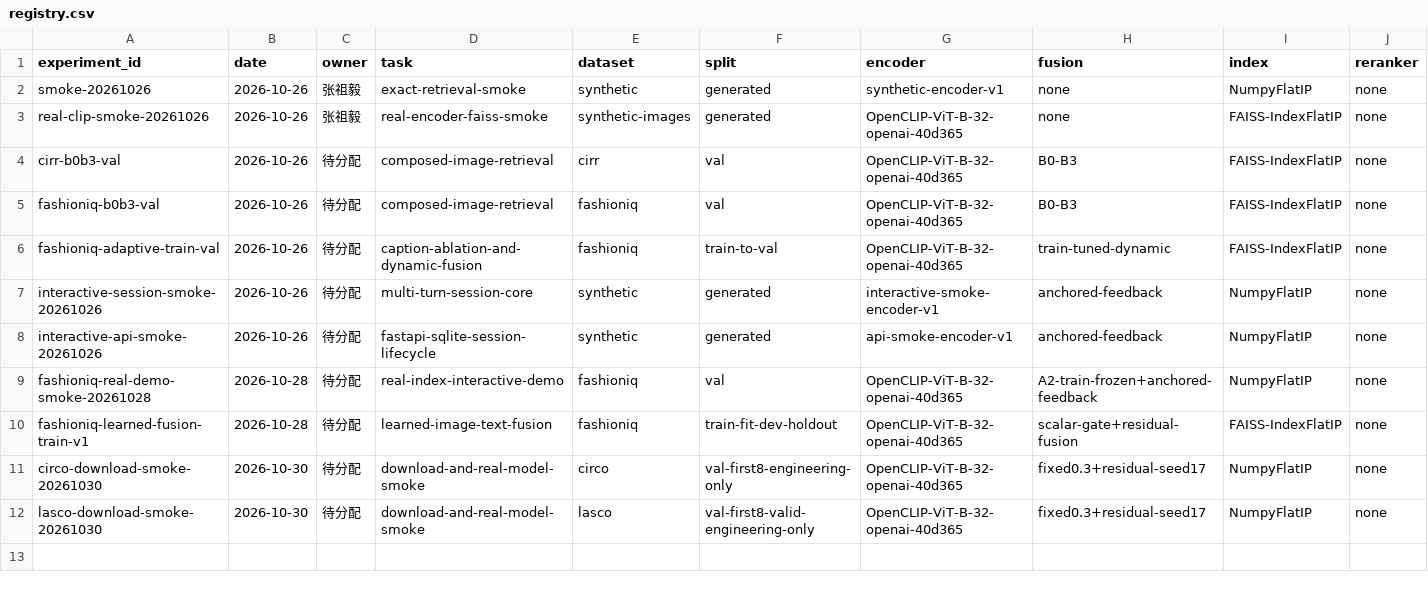
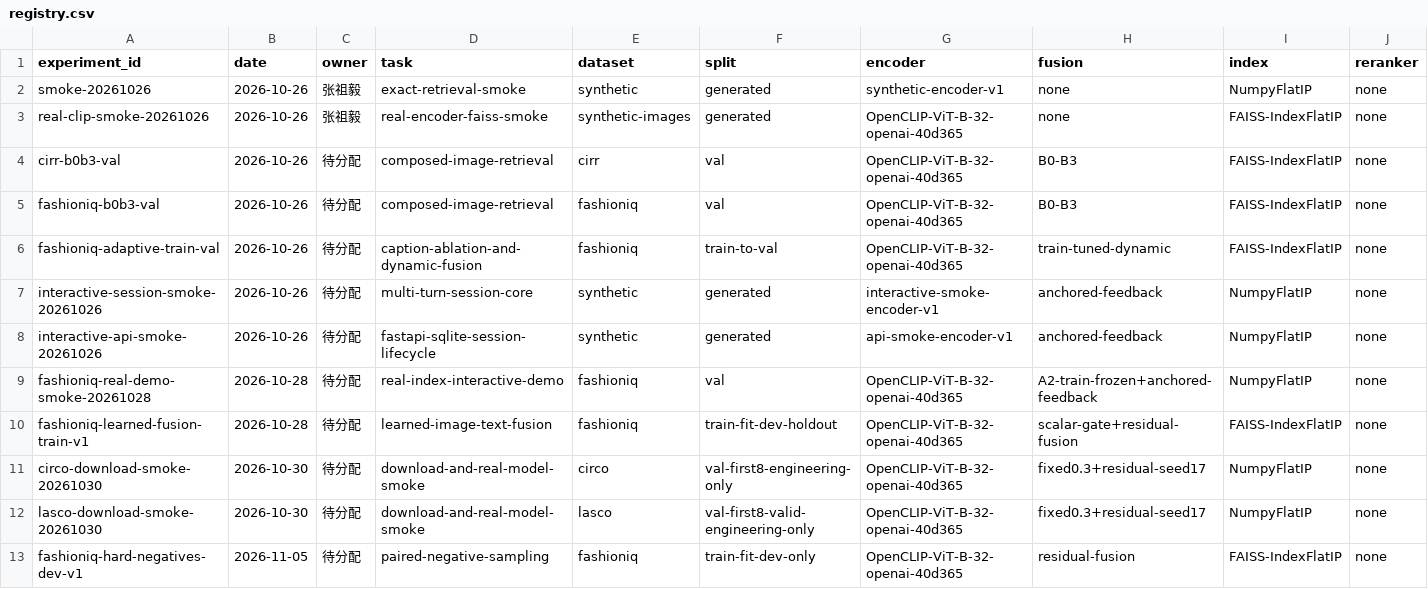
Before and after one commit to JoeYiZhang/clip-interactive-retrieval, a CSV file: experiments/registry.csv, drawn as a sheet; only a part is shown; rows hold the shown columns only; the diff names each change by its address in the sheet, - before the commit and + after, or states it on an @@ line.

Commit message:
Evaluate paired hard-negative fusion training and document fit/dev findings

```diff
--- a/experiments/registry.csv
+++ b/experiments/registry.csv
+row 13: fashioniq-hard-negatives-dev-v1 | 2026-11-05 | 待分配 | paired-negative-sampling | fashioniq | train-fit-dev-only | OpenCLIP-ViT-B-32-openai-40d365 | residual-fusion | FAISS-IndexFlatIP | none
```
Also changed, not shown: 22 other files.
